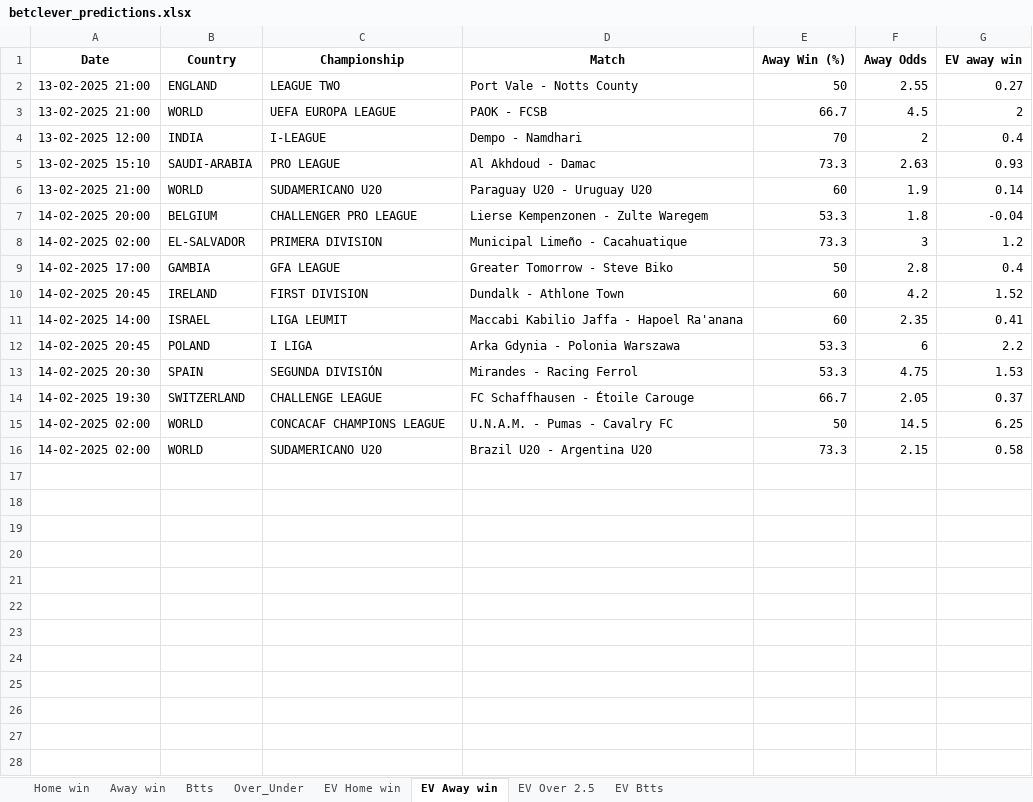
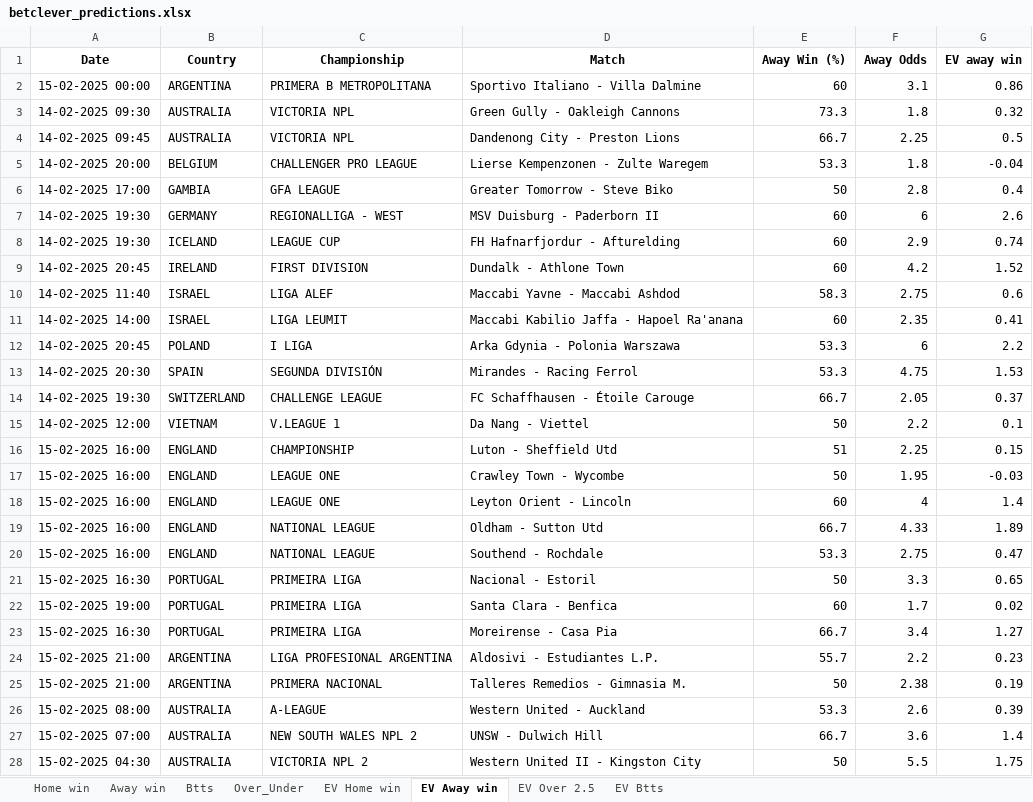
Before and after one commit to dcosta-da/soccer_predictions_scraper, an Excel workbook: scraper/data/betclever_predictions.xlsx, sheet EV Away win, drawn as a sheet; only a part is shown; values as stored, in another font and other column widths than the file's, no borders; removed rows and columns are numbered as before the commit, all else as after; the diff covers the shown part only; the diff names each change by its address in the sheet, - before the commit and + after, or states it on an @@ line.

```diff
--- a/scraper/data/betclever_predictions.xlsx (sheet EV Away win)
+++ b/scraper/data/betclever_predictions.xlsx (sheet EV Away win)
-row 2: 13-02-2025 21:00 | ENGLAND | LEAGUE TWO | Port Vale - Notts County | 50 | 2.55 | 0.27
-row 3: 13-02-2025 21:00 | WORLD | UEFA EUROPA LEAGUE | PAOK - FCSB | 66.7 | 4.5 | 2
-row 4: 13-02-2025 12:00 | INDIA | I-LEAGUE | Dempo - Namdhari | 70 | 2 | 0.4
-row 5: 13-02-2025 15:10 | SAUDI-ARABIA | PRO LEAGUE | Al Akhdoud - Damac | 73.3 | 2.63 | 0.93
-row 6: 13-02-2025 21:00 | WORLD | SUDAMERICANO U20 | Paraguay U20 - Uruguay U20 | 60 | 1.9 | 0.14
+row 2: 15-02-2025 00:00 | ARGENTINA | PRIMERA B METROPOLITANA | Sportivo Italiano - Villa Dalmine | 60 | 3.1 | 0.86
+row 3: 14-02-2025 09:30 | AUSTRALIA | VICTORIA NPL | Green Gully - Oakleigh Cannons | 73.3 | 1.8 | 0.32
+row 4: 14-02-2025 09:45 | AUSTRALIA | VICTORIA NPL | Dandenong City - Preston Lions | 66.7 | 2.25 | 0.5
-row 8: 14-02-2025 02:00 | EL-SALVADOR | PRIMERA DIVISION | Municipal Limeño - Cacahuatique | 73.3 | 3 | 1.2
+row 7: 14-02-2025 19:30 | GERMANY | REGIONALLIGA - WEST | MSV Duisburg - Paderborn II | 60 | 6 | 2.6
+row 8: 14-02-2025 19:30 | ICELAND | LEAGUE CUP | FH Hafnarfjordur - Afturelding | 60 | 2.9 | 0.74
+row 10: 14-02-2025 11:40 | ISRAEL | LIGA ALEF | Maccabi Yavne - Maccabi Ashdod | 58.3 | 2.75 | 0.6
-row 15: 14-02-2025 02:00 | WORLD | CONCACAF CHAMPIONS LEAGUE | U.N.A.M. - Pumas - Cavalry FC | 50 | 14.5 | 6.25
-row 16: 14-02-2025 02:00 | WORLD | SUDAMERICANO U20 | Brazil U20 - Argentina U20 | 73.3 | 2.15 | 0.58
+row 15: 14-02-2025 12:00 | VIETNAM | V.LEAGUE 1 | Da Nang - Viettel | 50 | 2.2 | 0.1
+row 16: 15-02-2025 16:00 | ENGLAND | CHAMPIONSHIP | Luton - Sheffield Utd | 51 | 2.25 | 0.15
+row 17: 15-02-2025 16:00 | ENGLAND | LEAGUE ONE | Crawley Town - Wycombe | 50 | 1.95 | -0.03
+row 18: 15-02-2025 16:00 | ENGLAND | LEAGUE ONE | Leyton Orient - Lincoln | 60 | 4 | 1.4
+row 19: 15-02-2025 16:00 | ENGLAND | NATIONAL LEAGUE | Oldham - Sutton Utd | 66.7 | 4.33 | 1.89
+row 20: 15-02-2025 16:00 | ENGLAND | NATIONAL LEAGUE | Southend - Rochdale | 53.3 | 2.75 | 0.47
+row 21: 15-02-2025 16:30 | PORTUGAL | PRIMEIRA LIGA | Nacional - Estoril | 50 | 3.3 | 0.65
+row 22: 15-02-2025 19:00 | PORTUGAL | PRIMEIRA LIGA | Santa Clara - Benfica | 60 | 1.7 | 0.02
+row 23: 15-02-2025 16:30 | PORTUGAL | PRIMEIRA LIGA | Moreirense - Casa Pia | 66.7 | 3.4 | 1.27
+row 24: 15-02-2025 21:00 | ARGENTINA | LIGA PROFESIONAL ARGENTINA | Aldosivi - Estudiantes L.P. | 55.7 | 2.2 | 0.23
+row 25: 15-02-2025 21:00 | ARGENTINA | PRIMERA NACIONAL | Talleres Remedios - Gimnasia M. | 50 | 2.38 | 0.19
+row 26: 15-02-2025 08:00 | AUSTRALIA | A-LEAGUE | Western United - Auckland | 53.3 | 2.6 | 0.39
+row 27: 15-02-2025 07:00 | AUSTRALIA | NEW SOUTH WALES NPL 2 | UNSW - Dulwich Hill | 66.7 | 3.6 | 1.4
+row 28: 15-02-2025 04:30 | AUSTRALIA | VICTORIA NPL 2 | Western United II - Kingston City | 50 | 5.5 | 1.75
```
Also changed, not shown: 29 added rows elsewhere in this sheet, sheet EV Home win, sheet EV Btts, sheet EV Over 2.5, sheet Over_Under, sheet Btts, sheet Home win, 1 more sheet.
